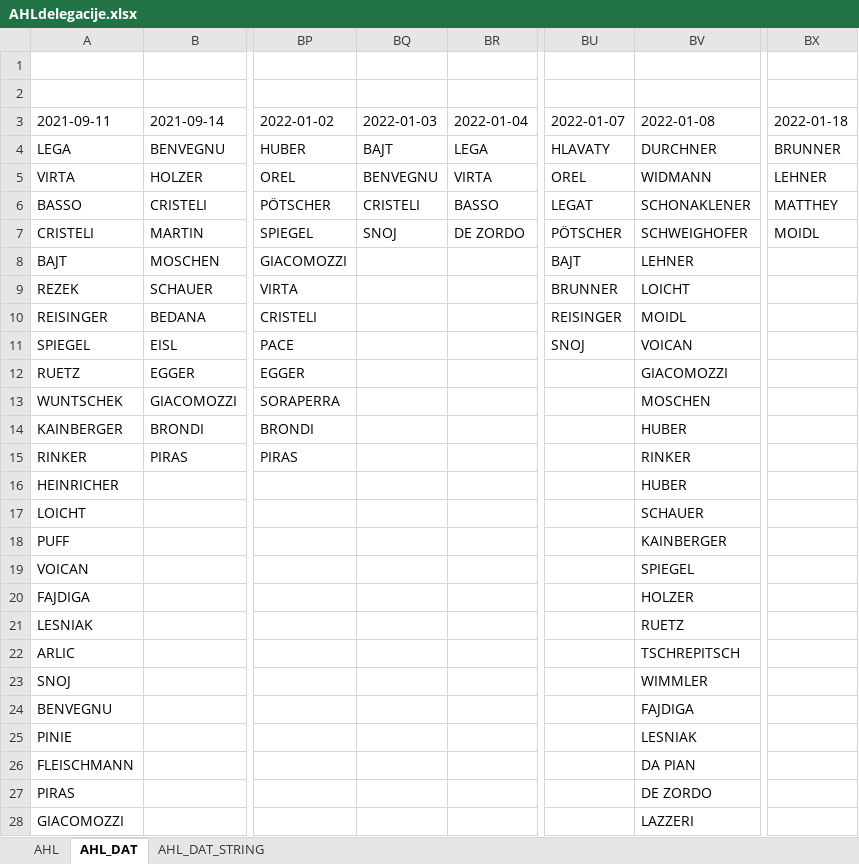
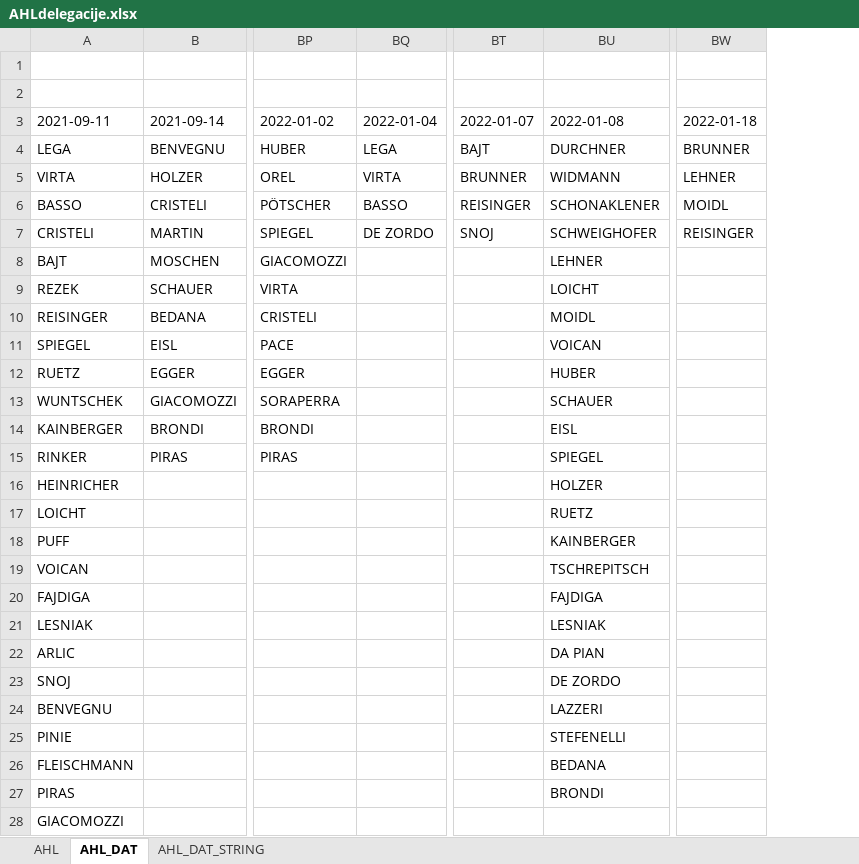
Before and after one commit to snojle23/delegacije, an Excel workbook: data/AHLdelegacije.xlsx, sheet AHL_DAT, drawn as a sheet; only a part is shown, gaps mark what is left out; values as stored, in another font and other column widths than the file's, no borders; removed rows and columns are numbered as before the commit, all else as after; the diff covers the shown part only; the diff names each change by its address in the sheet, - before the commit and + after, or states it on an @@ line.

```diff
--- a/data/AHLdelegacije.xlsx (sheet AHL_DAT)
+++ b/data/AHLdelegacije.xlsx (sheet AHL_DAT)
-column BQ (2022-01-03), rows 4-7: BAJT | BENVEGNU | CRISTELI | SNOJ
-BT4 (2022-01-07): HLAVATY
+BT4 (2022-01-07): BAJT
-BT5 (2022-01-07): OREL
+BT5 (2022-01-07): BRUNNER
-BT6 (2022-01-07): LEGAT
+BT6 (2022-01-07): REISINGER
-BW6 (2022-01-18): MATTHEY
+BW6 (2022-01-18): MOIDL
-BT7 (2022-01-07): PÖTSCHER
+BT7 (2022-01-07): SNOJ
-BW7 (2022-01-18): MOIDL
+BW7 (2022-01-18): REISINGER
-BT8 (2022-01-07): BAJT
+BT8 (2022-01-07): (empty)
-BT9 (2022-01-07): BRUNNER
+BT9 (2022-01-07): (empty)
-BT10 (2022-01-07): REISINGER
+BT10 (2022-01-07): (empty)
-BT11 (2022-01-07): SNOJ
+BT11 (2022-01-07): (empty)
-BU12 (2022-01-08): GIACOMOZZI
+BU12 (2022-01-08): HUBER
-BU13 (2022-01-08): MOSCHEN
+BU13 (2022-01-08): SCHAUER
-BU14 (2022-01-08): HUBER
+BU14 (2022-01-08): EISL
-BU15 (2022-01-08): RINKER
+BU15 (2022-01-08): SPIEGEL
-BU16 (2022-01-08): HUBER
+BU16 (2022-01-08): HOLZER
-BU17 (2022-01-08): SCHAUER
+BU17 (2022-01-08): RUETZ
-BU19 (2022-01-08): SPIEGEL
+BU19 (2022-01-08): TSCHREPITSCH
-BU20 (2022-01-08): HOLZER
+BU20 (2022-01-08): FAJDIGA
-BU21 (2022-01-08): RUETZ
+BU21 (2022-01-08): LESNIAK
-BU22 (2022-01-08): TSCHREPITSCH
+BU22 (2022-01-08): DA PIAN
-BU23 (2022-01-08): WIMMLER
+BU23 (2022-01-08): DE ZORDO
-BU24 (2022-01-08): FAJDIGA
+BU24 (2022-01-08): LAZZERI
-BU25 (2022-01-08): LESNIAK
+BU25 (2022-01-08): STEFENELLI
-BU26 (2022-01-08): DA PIAN
+BU26 (2022-01-08): BEDANA
-BU27 (2022-01-08): DE ZORDO
+BU27 (2022-01-08): BRONDI
-BU28 (2022-01-08): LAZZERI
+BU28 (2022-01-08): (empty)
```
Also changed, not shown: 4 edited cells elsewhere in this sheet, sheet AHL, sheet AHL_DAT_STRING, data/ICEHLdelegacije.xlsx, 4 other files.
